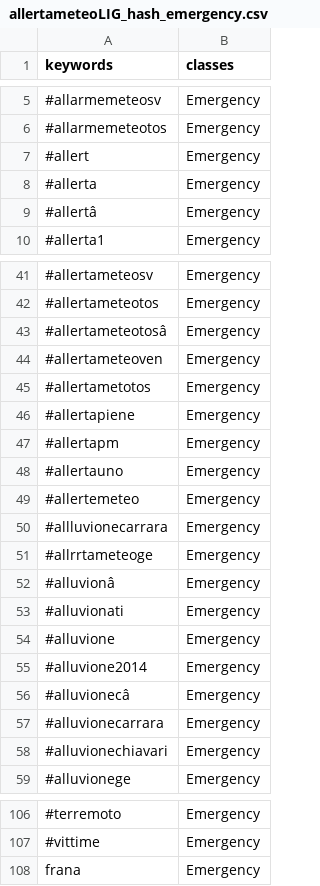
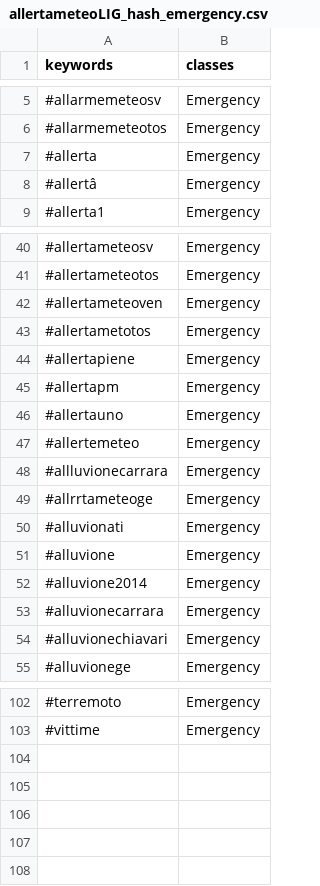
Before and after one commit to valenitna/twchannels_notations, a CSV file: allertameteoLIG/allertameteoLIG_hash_emergency.csv, drawn as a sheet; only a part is shown, gaps mark what is left out.

Commit message:
Update allertameteoLIG_hash_emergency.csv

```diff
--- a/allertameteoLIG/allertameteoLIG_hash_emergency.csv
+++ b/allertameteoLIG/allertameteoLIG_hash_emergency.csv
@@ -6,3 +6,2 @@
 "#allarmemeteotos","Emergency"
-"#allert","Emergency"
 "#allerta","Emergency"
@@ -42,3 +41,2 @@
 "#allertameteotos","Emergency"
-"#allertameteotosâ","Emergency"
 "#allertameteoven","Emergency"
@@ -51,3 +49,2 @@
 "#allrrtameteoge","Emergency"
-"#alluvionâ","Emergency"
 "#alluvionati","Emergency"
@@ -55,3 +52,2 @@
 "#alluvione2014","Emergency"
-"#alluvionecâ","Emergency"
 "#alluvionecarrara","Emergency"
@@ -107,2 +103 @@
 "#vittime","Emergency"
-"frana","Emergency"
```
